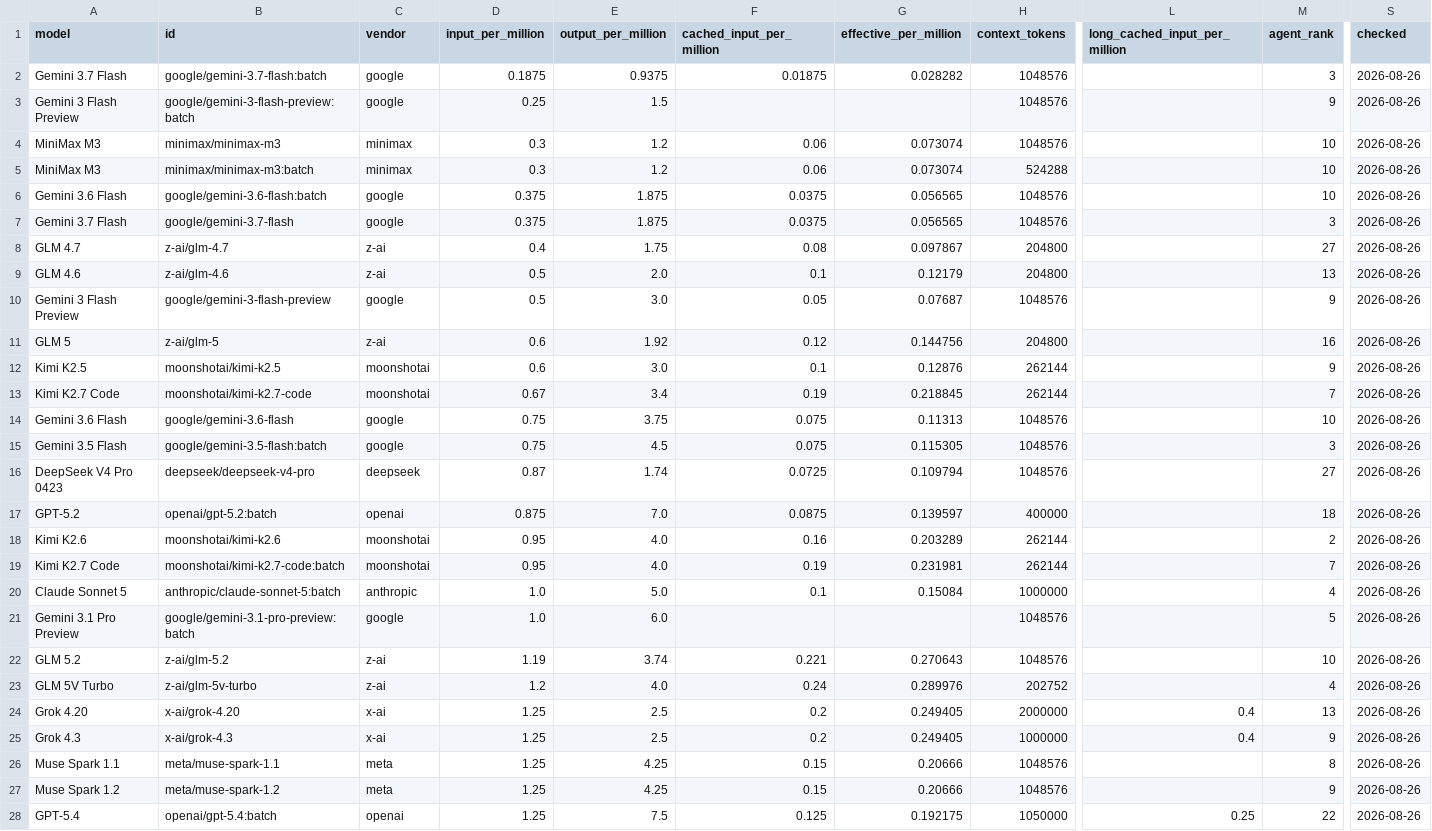
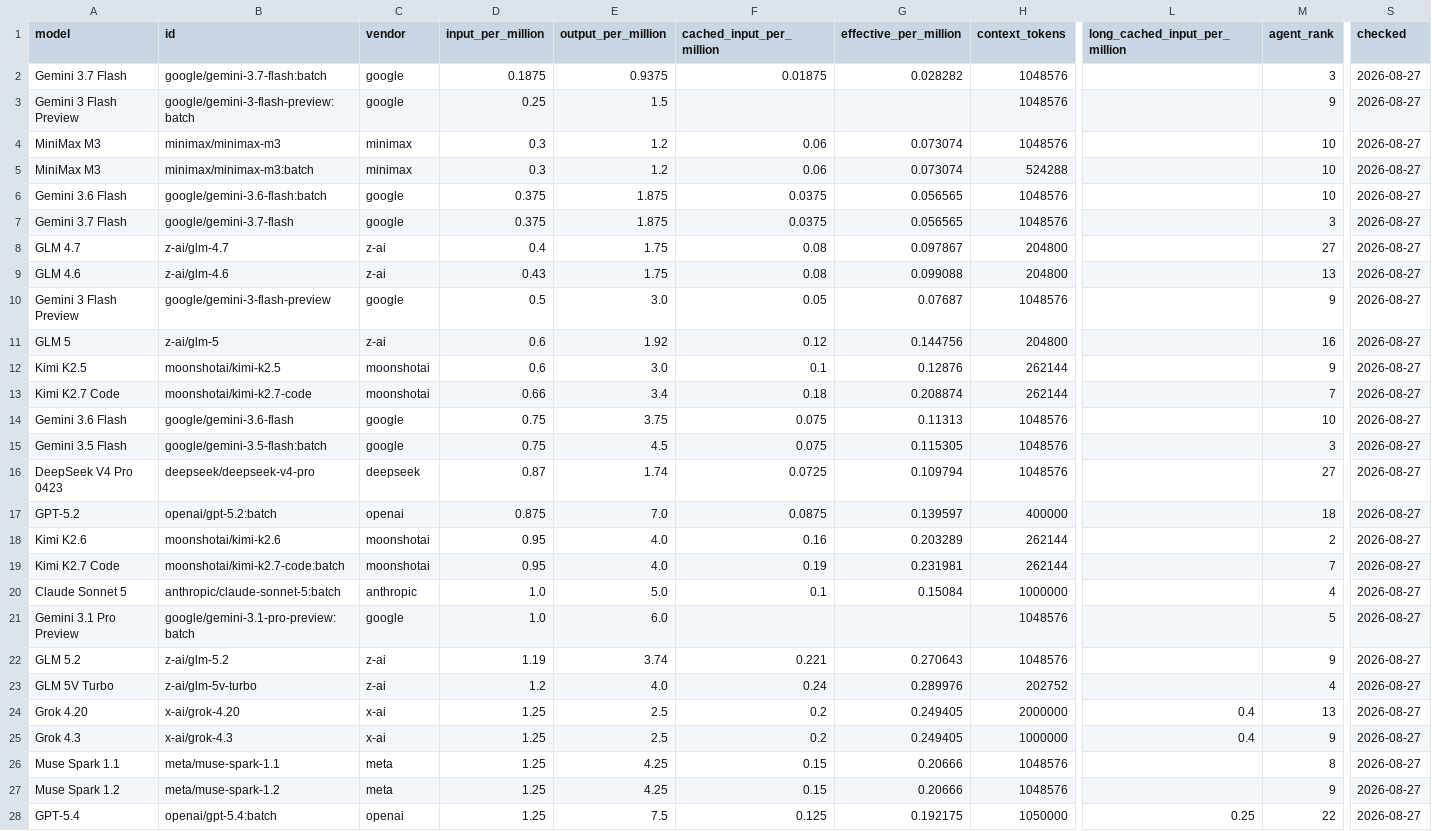
Before and after one commit to xyzs996/llm-api-pricing, a CSV file: data/prices.csv, drawn as a sheet; only a part is shown, gaps mark what is left out; the diff covers the shown part only; the diff names each change by its address in the sheet, - before the commit and + after, or states it on an @@ line.

```diff
--- a/data/prices.csv
+++ b/data/prices.csv
-S2:S28 (checked): 2026-08-26
+S2:S28 (checked): 2026-08-27
-D9 (input_per_million): 0.5
+D9 (input_per_million): 0.43
-E9 (output_per_million): 2.0
+E9 (output_per_million): 1.75
-F9 (cached_input_per_million): 0.1
+F9 (cached_input_per_million): 0.08
-G9 (effective_per_million): 0.12179
+G9 (effective_per_million): 0.099088
-D13 (input_per_million): 0.67
+D13 (input_per_million): 0.66
-F13 (cached_input_per_million): 0.19
+F13 (cached_input_per_million): 0.18
-G13 (effective_per_million): 0.218845
+G13 (effective_per_million): 0.208874
-M22 (agent_rank): 10
+M22 (agent_rank): 9
```
Also changed, not shown: 1 removed row and 40 edited cells elsewhere in this file, prices.csv, 21 other files.
